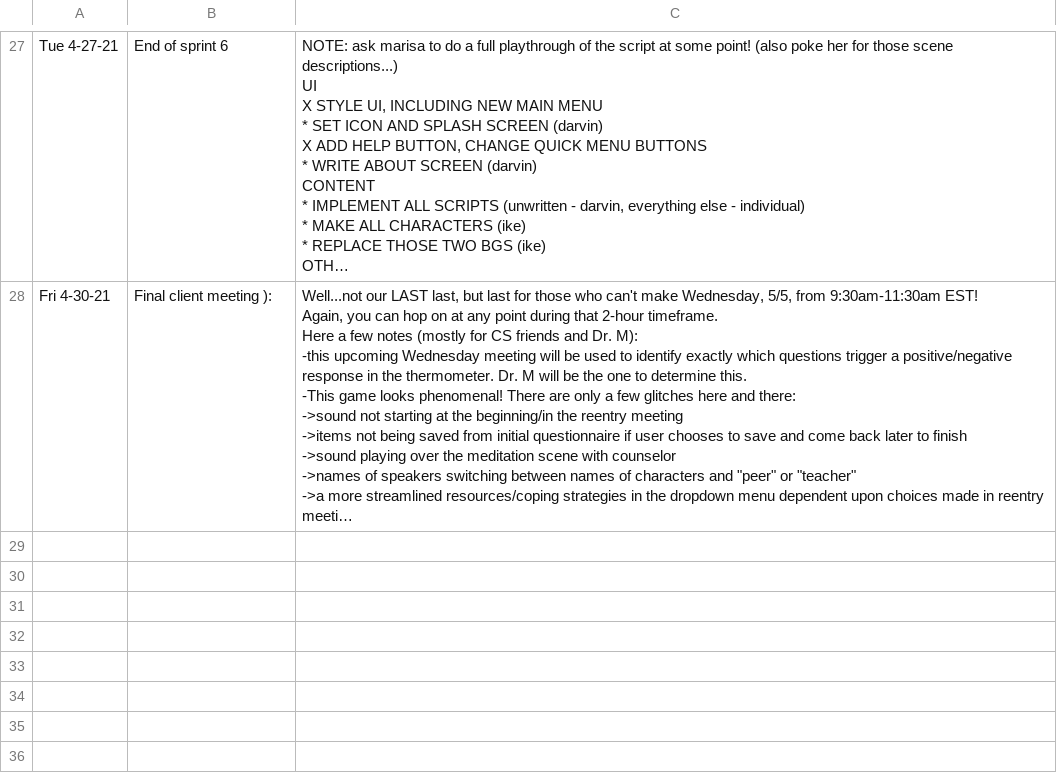
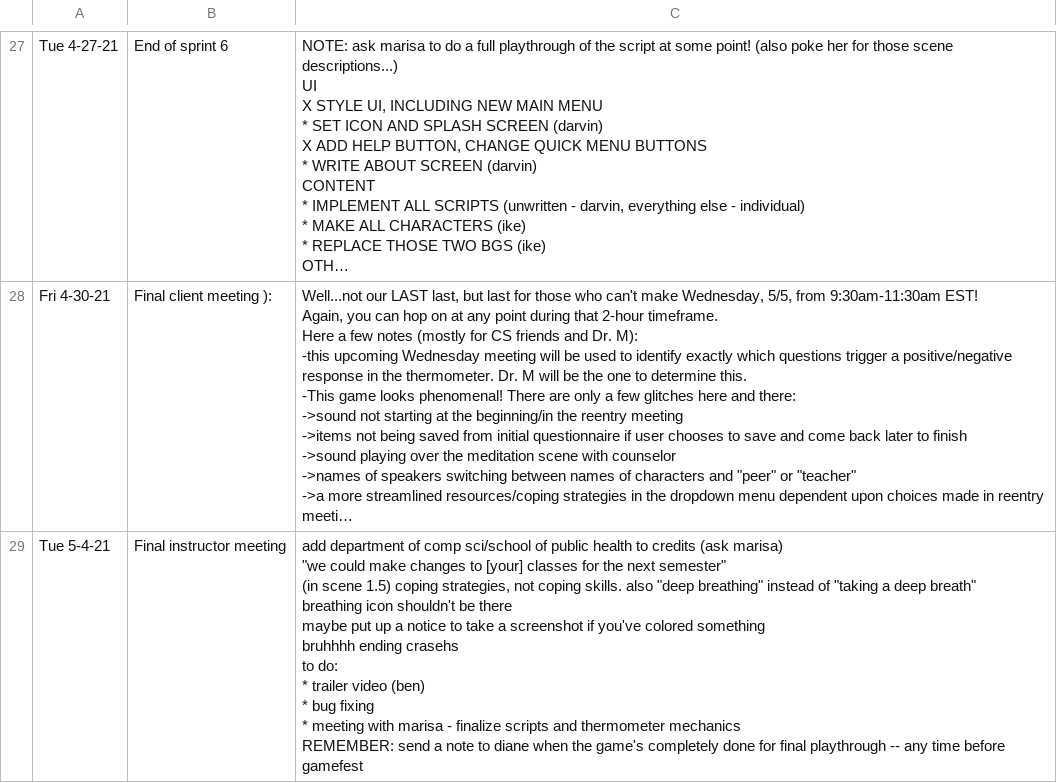
Before and after one commit to Nivrad00/landmine-docs, a CSV file: meeting-notes.csv, drawn as a sheet; only a part is shown, gaps mark what is left out; long unchanged cells end in …; ↵ is a line break in a cell; the diff names each change by its address in the sheet, - before the commit and + after, or states it on an @@ line.

Commit message:
notes

```diff
--- a/meeting-notes.csv
+++ b/meeting-notes.csv
+row 29: Tue 5-4-21 | Final instructor meeting | add department of comp sci/school of public health to credits (ask marisa) ↵ "we could make changes to [your] classes for the next semester" ↵ (in scene 1.5) coping strategies, not coping skills. also "deep breathing" instead of "taking a deep breath" ↵ breathing icon shouldn't be there ↵ maybe put up a notice to take a screenshot if you've colored something ↵ bruhhhh ending crasehs ↵ to do: ↵ * trailer video (ben) ↵ * bug fixing ↵ * meeting with marisa - finalize scripts and thermometer mechanics ↵ REMEMBER: send a note to diane when the game's completely done for final playthrough -- any time before gamefest
```
